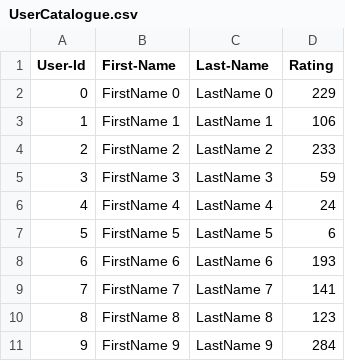
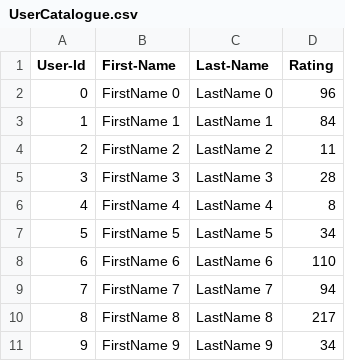
Before and after one commit to TirthNaik-99/Naik_Tirth_002087675_labs, a CSV file: Lab_8/UserCatalogue.csv, drawn as a sheet.

```diff
--- a/Lab_8/UserCatalogue.csv
+++ b/Lab_8/UserCatalogue.csv
@@ -1,11 +1,11 @@
 User-Id,First-Name,Last-Name,Rating
-0,FirstName 0,LastName 0,229
-1,FirstName 1,LastName 1,106
-2,FirstName 2,LastName 2,233
-3,FirstName 3,LastName 3,59
-4,FirstName 4,LastName 4,24
-5,FirstName 5,LastName 5,6
-6,FirstName 6,LastName 6,193
-7,FirstName 7,LastName 7,141
-8,FirstName 8,LastName 8,123
-9,FirstName 9,LastName 9,284
+0,FirstName 0,LastName 0,96
+1,FirstName 1,LastName 1,84
+2,FirstName 2,LastName 2,11
+3,FirstName 3,LastName 3,28
+4,FirstName 4,LastName 4,8
+5,FirstName 5,LastName 5,34
+6,FirstName 6,LastName 6,110
+7,FirstName 7,LastName 7,94
+8,FirstName 8,LastName 8,217
+9,FirstName 9,LastName 9,34
```
Also changed, not shown: Lab_8/CommentData.csv, 3 other files.
